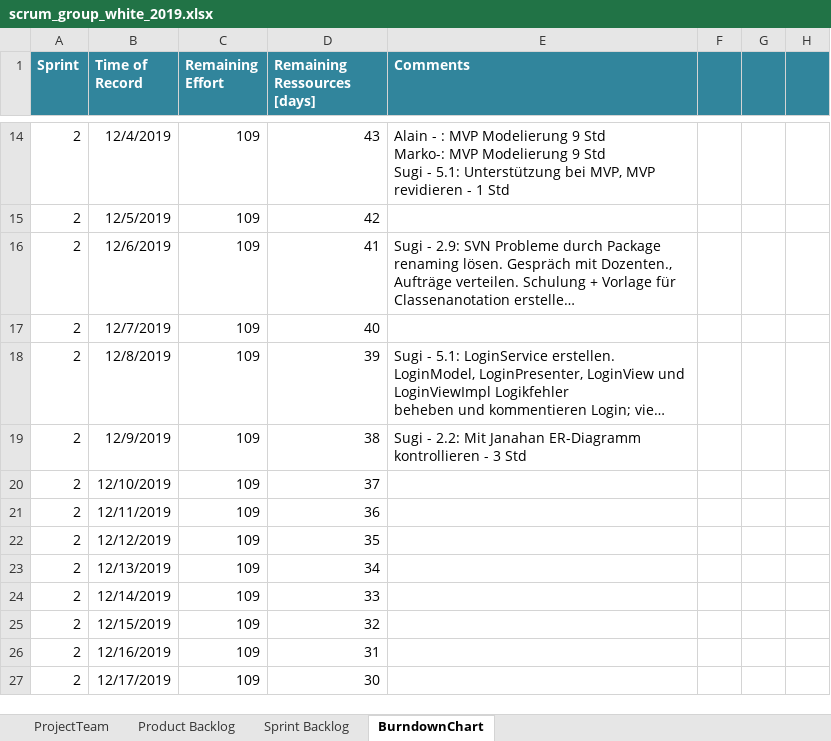
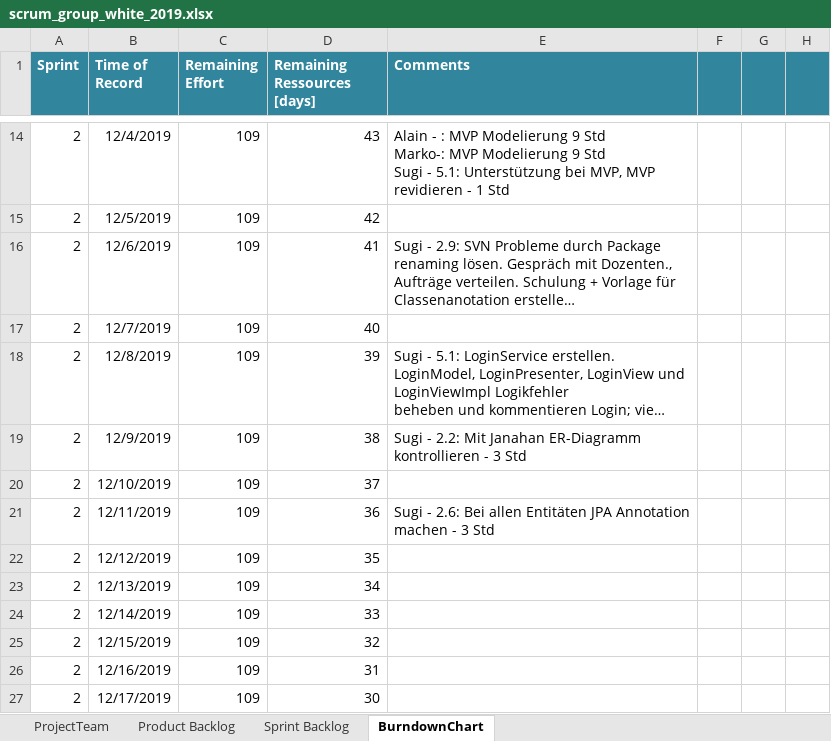
Before and after one commit to selvs1/ePsyDoc, an Excel workbook: doc/task-04/Scrum/scrum_group_white_2019.xlsx, sheet BurndownChart, drawn as a sheet; only a part is shown, gaps mark what is left out; long unchanged cells end in …; values as stored, in another font and other column widths than the file's, no borders; table styles not drawn; the diff names each change by its address in the sheet, - before the commit and + after, or states it on an @@ line.

```diff
--- a/doc/task-04/Scrum/scrum_group_white_2019.xlsx (sheet BurndownChart)
+++ b/doc/task-04/Scrum/scrum_group_white_2019.xlsx (sheet BurndownChart)
-E21 (Comments): (empty)
+E21 (Comments): Sugi - 2.6: Bei allen Entitäten JPA Annotation machen - 3 Std
```
Also changed, not shown: sheet Sprint Backlog.
